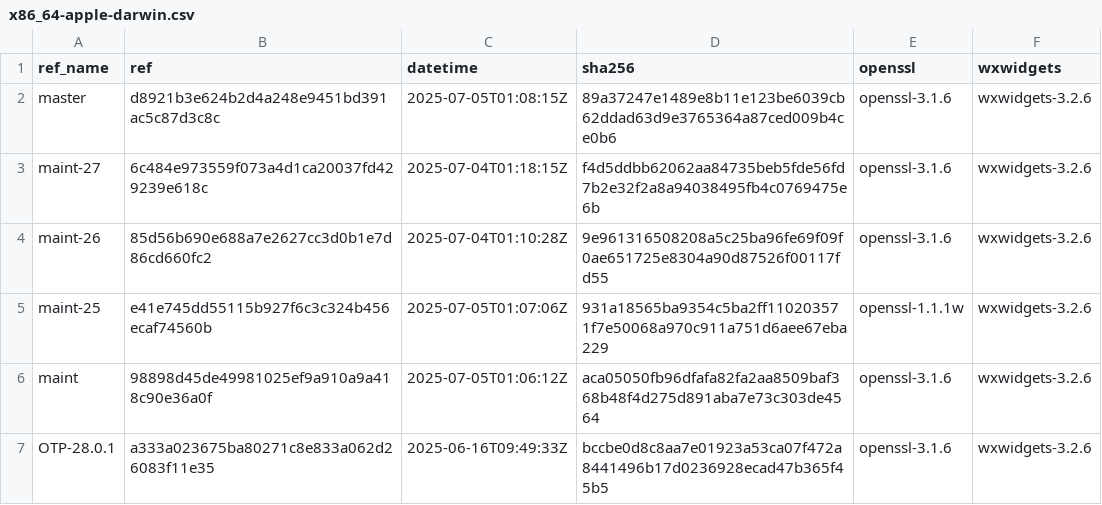
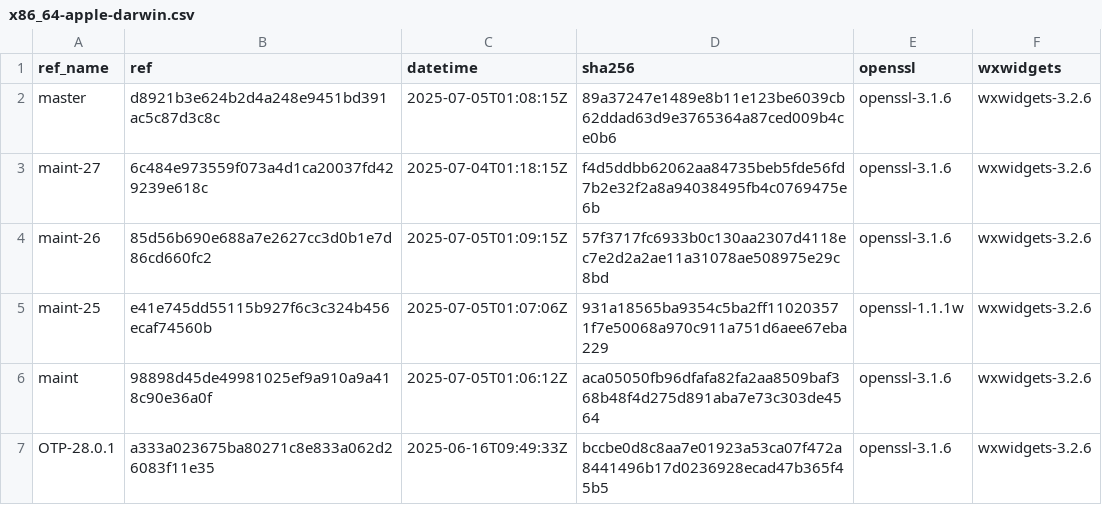
Before and after one commit to paulo-ferraz-oliveira/otp_builds, a CSV file: builds/x86_64-apple-darwin.csv, drawn as a sheet; only a part is shown.

```diff
--- a/builds/x86_64-apple-darwin.csv
+++ b/builds/x86_64-apple-darwin.csv
@@ -3,3 +3,3 @@ master,d8921b3e624b2d4a248e9451bd391ac5c87d3c8c,2025-07-05T01:08:15Z,89a37247e14
 maint-27,6c484e973559f073a4d1ca20037fd429239e618c,2025-07-04T01:18:15Z,f4d5ddbb62062aa84735beb5fde56fd7b2e32f2a8a94038495fb4c0769475e6b,openssl-3.1.6,wxwidgets-3.2.6
-maint-26,85d56b690e688a7e2627cc3d0b1e7d86cd660fc2,2025-07-04T01:10:28Z,9e961316508208a5c25ba96fe69f09f0ae651725e8304a90d87526f00117fd55,openssl-3.1.6,wxwidgets-3.2.6
+maint-26,85d56b690e688a7e2627cc3d0b1e7d86cd660fc2,2025-07-05T01:09:15Z,57f3717fc6933b0c130aa2307d4118ec7e2d2a2ae11a31078ae508975e29c8bd,openssl-3.1.6,wxwidgets-3.2.6
 maint-25,e41e745dd55115b927f6c3c324b456ecaf74560b,2025-07-05T01:07:06Z,931a18565ba9354c5ba2ff110203571f7e50068a970c911a751d6aee67eba229,openssl-1.1.1w,wxwidgets-3.2.6
```
